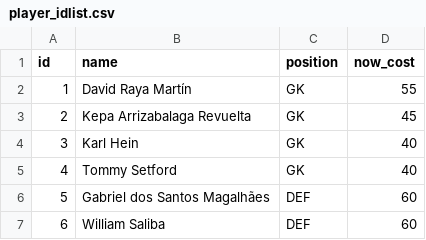
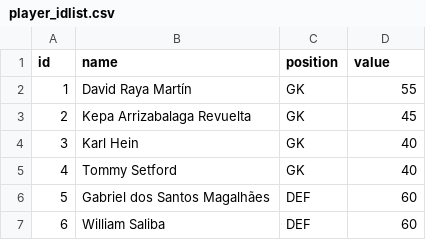
Before and after one commit to TrygveTafjord/Fpl-Team-Selector, a CSV file: fpl_bayesian_engine/data/player_idlist.csv, drawn as a sheet; only a part is shown.

```diff
--- a/fpl_bayesian_engine/data/player_idlist.csv
+++ b/fpl_bayesian_engine/data/player_idlist.csv
@@ -1,2 +1,2 @@
-id,name,position,now_cost
+id,name,position,value
 1,David Raya Martín,GK,55
```
Also changed, not shown: 2 other files.
